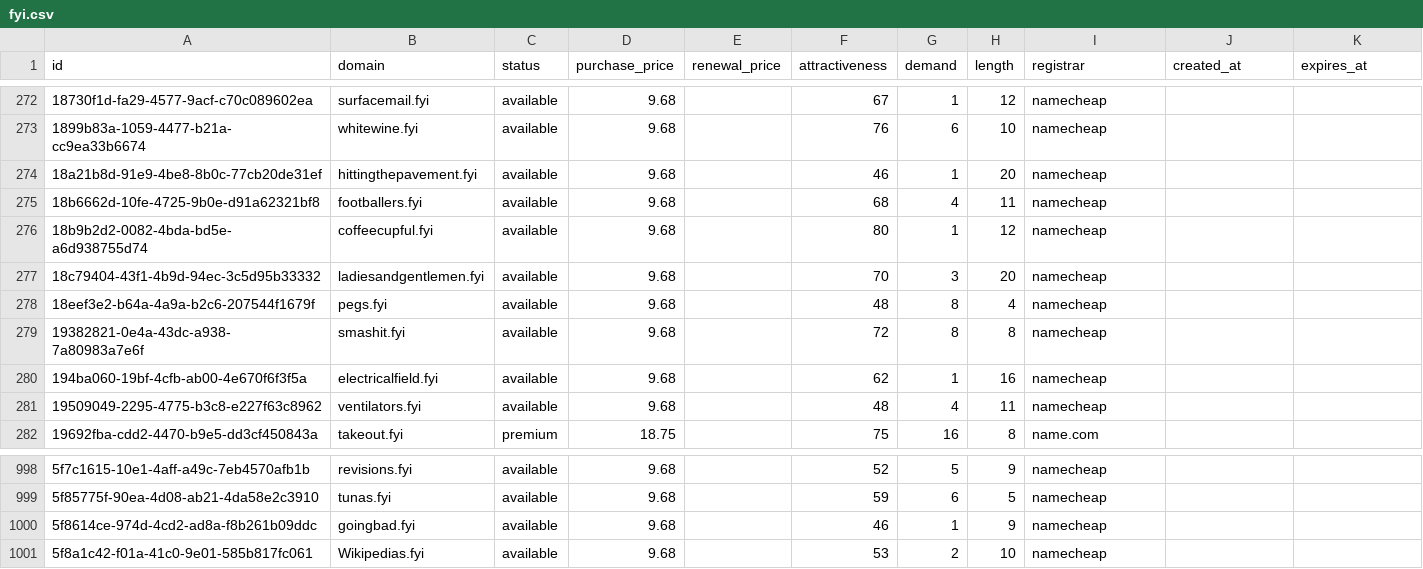
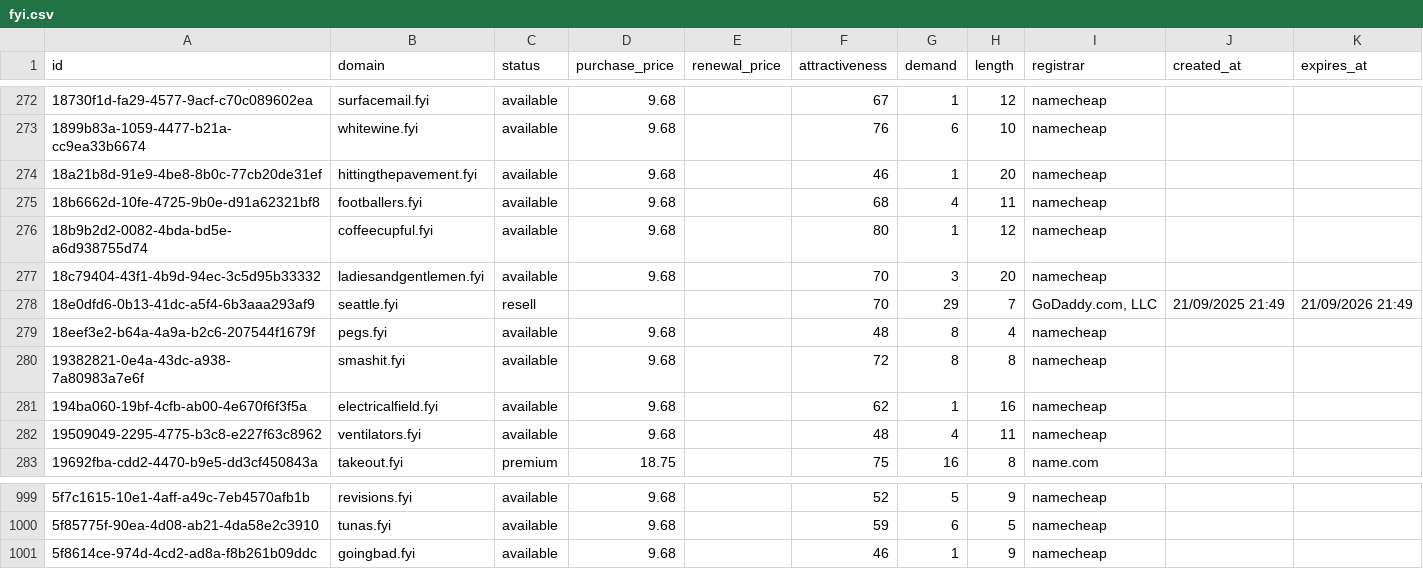
Before and after one commit to UniqueDomains/fyi-oneword-domains, a CSV file: fyi.csv, drawn as a sheet; only a part is shown, gaps mark what is left out.

Commit message:
Domains update

```diff
--- a/fyi.csv
+++ b/fyi.csv
@@ -277,2 +277,3 @@ id,domain,status,purchase_price,renewal_price,attractiveness,demand,length,regis
 18c79404-43f1-4b9d-94ec-3c5d95b33332,ladiesandgentlemen.fyi,available,9.68,,70,3,20,namecheap,,
+18e0dfd6-0b13-41dc-a5f4-6b3aaa293af9,seattle.fyi,resell,,,70,29,7,"GoDaddy.com, LLC",21/09/2025 21:49,21/09/2026 21:49
 18eef3e2-b64a-4a9a-b2c6-207544f1679f,pegs.fyi,available,9.68,,48,8,4,namecheap,,
@@ -1000,2 +1001 @@ id,domain,status,purchase_price,renewal_price,attractiveness,demand,length,regis
 5f8614ce-974d-4cd2-ad8a-f8b261b09ddc,goingbad.fyi,available,9.68,,46,1,9,namecheap,,
-5f8a1c42-f01a-41c0-9e01-585b817fc061,Wikipedias.fyi,available,9.68,,53,2,10,namecheap,,
```
Also changed, not shown: 4 other files.
